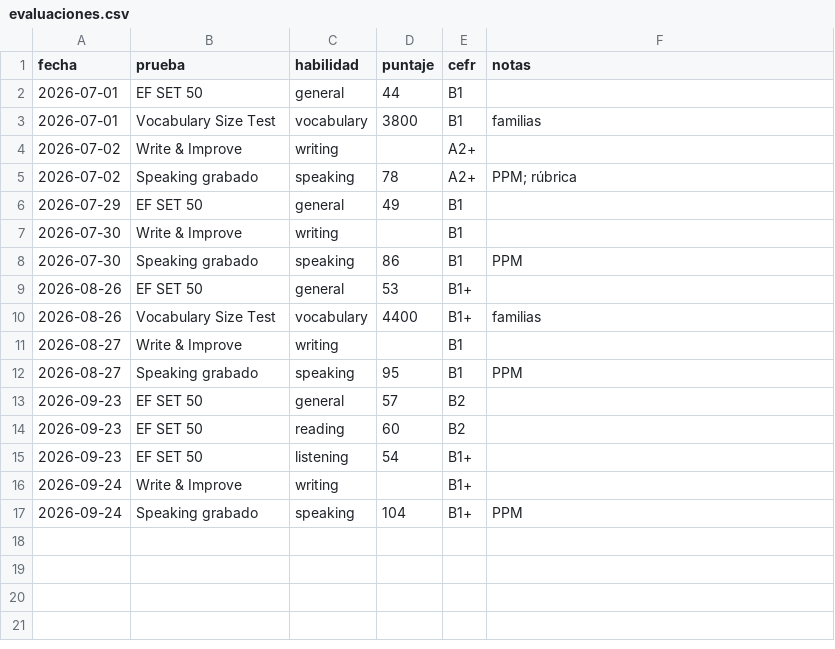
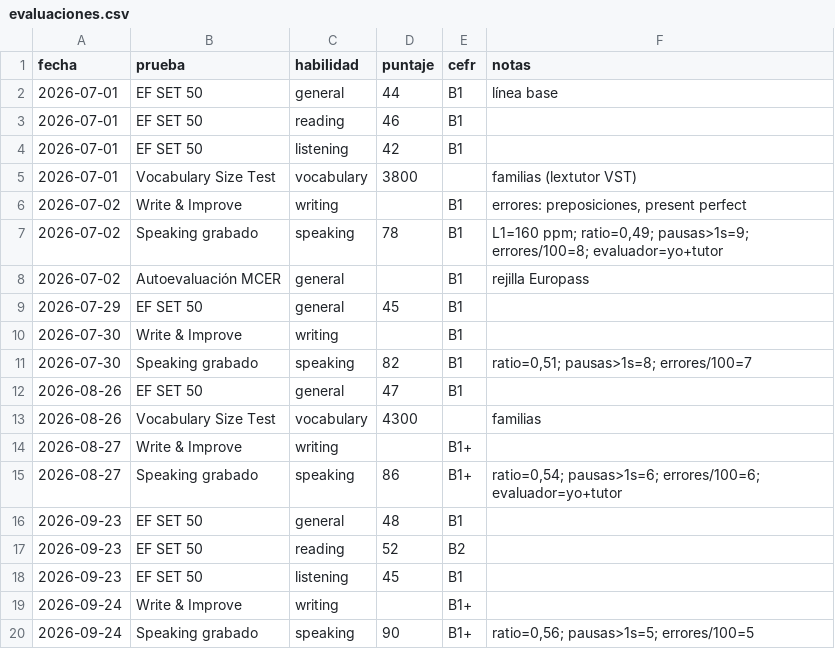
Before and after one commit to racso339/English_study_fast, a CSV file: tracker/ejemplo/evaluaciones.csv, drawn as a sheet.

```diff
--- a/tracker/ejemplo/evaluaciones.csv
+++ b/tracker/ejemplo/evaluaciones.csv
@@ -1,17 +1,20 @@
 fecha,prueba,habilidad,puntaje,cefr,notas
-2026-07-01,EF SET 50,general,44,B1,
-2026-07-01,Vocabulary Size Test,vocabulary,3800,B1,familias
-2026-07-02,Write & Improve,writing,,A2+,
-2026-07-02,Speaking grabado,speaking,78,A2+,PPM; rúbrica
-2026-07-29,EF SET 50,general,49,B1,
+2026-07-01,EF SET 50,general,44,B1,línea base
+2026-07-01,EF SET 50,reading,46,B1,
+2026-07-01,EF SET 50,listening,42,B1,
+2026-07-01,Vocabulary Size Test,vocabulary,3800,,familias (lextutor VST)
+2026-07-02,Write & Improve,writing,,B1,"errores: preposiciones, present perfect"
+2026-07-02,Speaking grabado,speaking,78,B1,"L1=160 ppm; ratio=0,49; pausas>1s=9; errores/100=8; evaluador=yo+tutor"
+2026-07-02,Autoevaluación MCER,general,,B1,rejilla Europass
+2026-07-29,EF SET 50,general,45,B1,
 2026-07-30,Write & Improve,writing,,B1,
-2026-07-30,Speaking grabado,speaking,86,B1,PPM
-2026-08-26,EF SET 50,general,53,B1+,
-2026-08-26,Vocabulary Size Test,vocabulary,4400,B1+,familias
-2026-08-27,Write & Improve,writing,,B1,
-2026-08-27,Speaking grabado,speaking,95,B1,PPM
-2026-09-23,EF SET 50,general,57,B2,
-2026-09-23,EF SET 50,reading,60,B2,
-2026-09-23,EF SET 50,listening,54,B1+,
+2026-07-30,Speaking grabado,speaking,82,B1,"ratio=0,51; pausas>1s=8; errores/100=7"
+2026-08-26,EF SET 50,general,47,B1,
+2026-08-26,Vocabulary Size Test,vocabulary,4300,,familias
+2026-08-27,Write & Improve,writing,,B1+,
+2026-08-27,Speaking grabado,speaking,86,B1+,"ratio=0,54; pausas>1s=6; errores/100=6; evaluador=yo+tutor"
+2026-09-23,EF SET 50,general,48,B1,
+2026-09-23,EF SET 50,reading,52,B2,
+2026-09-23,EF SET 50,listening,45,B1,
 2026-09-24,Write & Improve,writing,,B1+,
-2026-09-24,Speaking grabado,speaking,104,B1+,PPM
+2026-09-24,Speaking grabado,speaking,90,B1+,"ratio=0,56; pausas>1s=5; errores/100=5"
```
Also changed, not shown: 15 other files.
